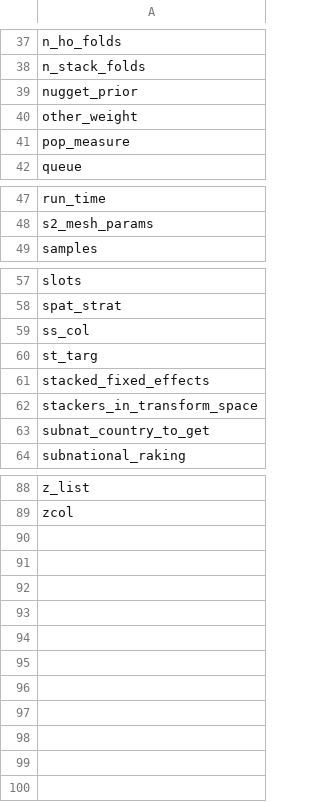
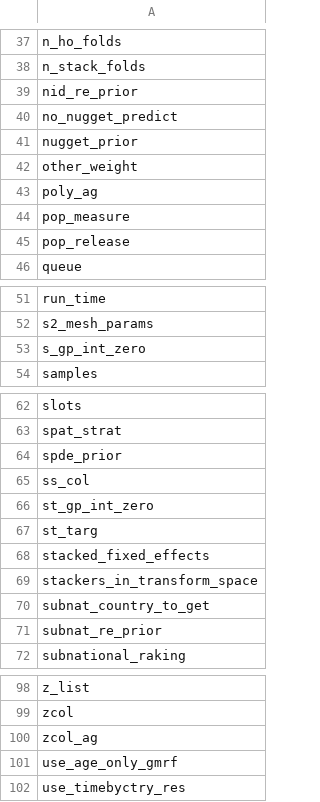
Before and after one commit to jfrostad/hap, a CSV file: mbg_central/share_scripts/common_inputs/config_must_haves.csv, drawn as a sheet; only a part is shown, gaps mark what is left out; the diff covers the shown part only; the diff names each change by its address in the sheet, - before the commit and + after, or states it on an @@ line.

```diff
--- a/mbg_central/share_scripts/common_inputs/config_must_haves.csv
+++ b/mbg_central/share_scripts/common_inputs/config_must_haves.csv
+row 39: nid_re_prior
+row 40: no_nugget_predict
+row 43: poly_ag
+row 45: pop_release
+row 53: s_gp_int_zero
+row 64: spde_prior
+row 66: st_gp_int_zero
+row 71: subnat_re_prior
+row 100: zcol_ag
+row 101: use_age_only_gmrf
+row 102: use_timebyctry_res
```
Also changed, not shown: 2 added rows and 1 edited cell elsewhere in this file, mbg_central/share_scripts/common_inputs/config_description.csv, mbg_central/share_scripts/common_inputs/config_tests.csv, 18 other files.
